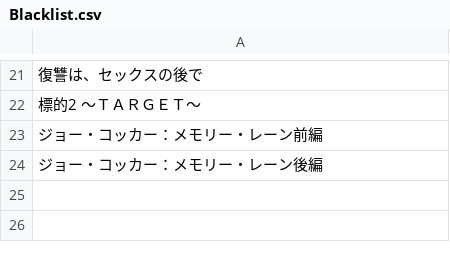
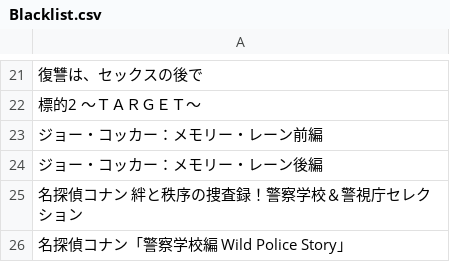
Before and after one commit to seongsoiiiii-stack/worktest, a CSV file: Blacklist.csv, drawn as a sheet; only a part is shown, gaps mark what is left out; the diff names each change by its address in the sheet, - before the commit and + after, or states it on an @@ line.

Commit message:
Update Blacklist.csv

```diff
--- a/Blacklist.csv
+++ b/Blacklist.csv
+row 25: 名探偵コナン 絆と秩序の捜査録！警察学校＆警視庁セレクション
+row 26: 名探偵コナン「警察学校編 Wild Police Story」
```
